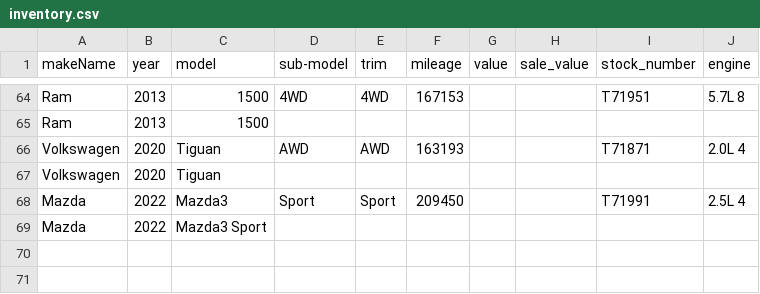
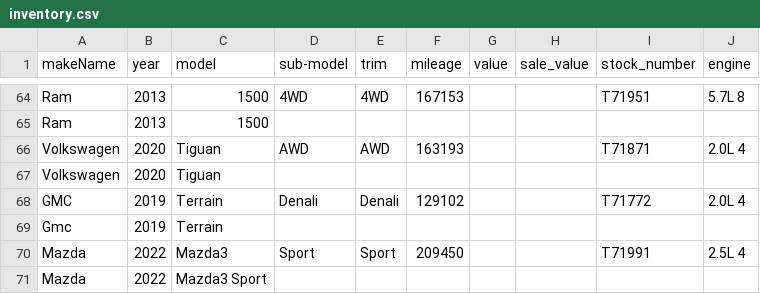
Before and after one commit to monilp28/RDTPDF, a CSV file: public/data/inventory.csv, drawn as a sheet; only a part is shown, gaps mark what is left out.

```diff
--- a/public/data/inventory.csv
+++ b/public/data/inventory.csv
@@ -67,2 +67,4 @@ Volkswagen,2020,Tiguan,AWD,AWD,163193,,,T71871,2.0L 4
 Volkswagen,2020,Tiguan,,,,,,,
+GMC,2019,Terrain,Denali,Denali,129102,,,T71772,2.0L 4
+Gmc,2019,Terrain,,,,,,,
 Mazda,2022,Mazda3,Sport,Sport,209450,,,T71991,2.5L 4
```
